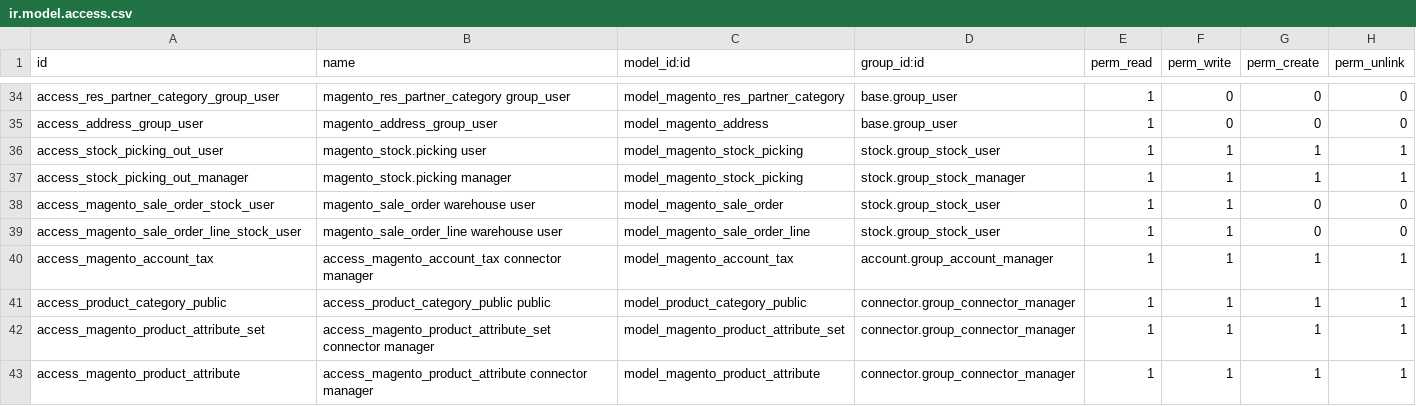
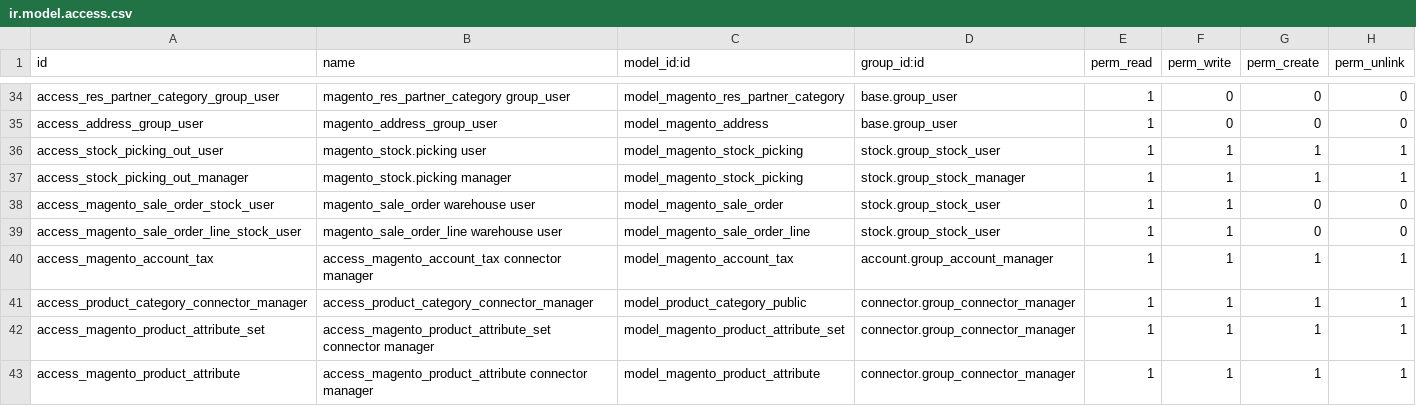
Before and after one commit to Callino/connector-magento, a CSV file: connector_magento/security/ir.model.access.csv, drawn as a sheet; only a part is shown, gaps mark what is left out.

Commit message:
[IMP] improves overall security rules

```diff
--- a/connector_magento/security/ir.model.access.csv
+++ b/connector_magento/security/ir.model.access.csv
@@ -40,3 +40,3 @@
 "access_magento_account_tax","access_magento_account_tax connector manager","model_magento_account_tax","account.group_account_manager",1,1,1,1
-"access_product_category_public","access_product_category_public public","model_product_category_public","connector.group_connector_manager",1,1,1,1
+"access_product_category_connector_manager","access_product_category_connector_manager","model_product_category_public","connector.group_connector_manager",1,1,1,1
 "access_magento_product_attribute_set","access_magento_product_attribute_set connector manager","model_magento_product_attribute_set","connector.group_connector_manager",1,1,1,1
```
Also changed, not shown: 11 other files.
